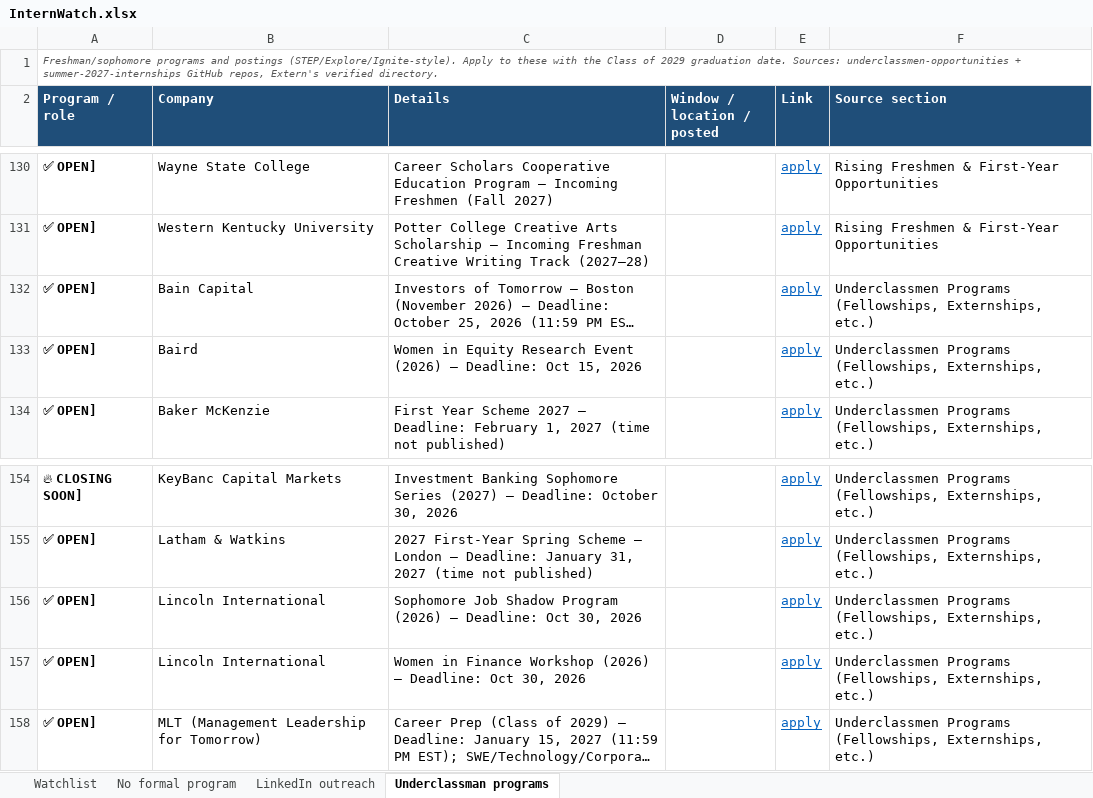
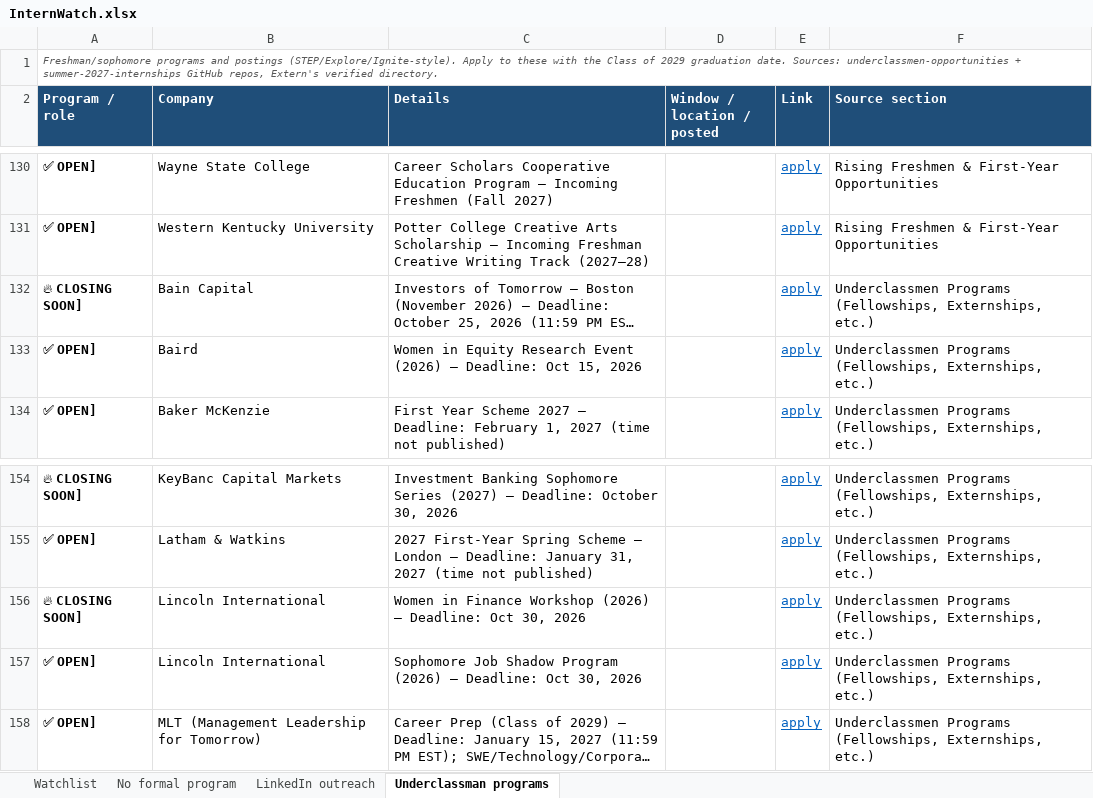
Before and after one commit to pranavrevuri/intern-watch, an Excel workbook: InternWatch.xlsx, sheet Underclassman programs, drawn as a sheet; only a part is shown, gaps mark what is left out; long unchanged cells end in …; values as stored, in another font and other column widths than the file's, no borders; removed rows and columns are numbered as before the commit, all else as after; the diff names each change by its address in the sheet, - before the commit and + after, or states it on an @@ line.

```diff
--- a/InternWatch.xlsx (sheet Underclassman programs)
+++ b/InternWatch.xlsx (sheet Underclassman programs)
-A132 (Program / role): ✅ OPEN]
+A132 (Program / role): 🔥 CLOSING SOON]
+row 156: 🔥 CLOSING SOON] | Lincoln International | Women in Finance Workshop (2026) — Deadline: Oct 30, 2026 |  | apply | Underclassmen Programs (Fellowships, Externships, etc.)
-row 157: ✅ OPEN] | Lincoln International | Women in Finance Workshop (2026) — Deadline: Oct 30, 2026 |  | apply | Underclassmen Programs (Fellowships, Externships, etc.)
```
Also changed, not shown: sheet Watchlist, 1 other file.
